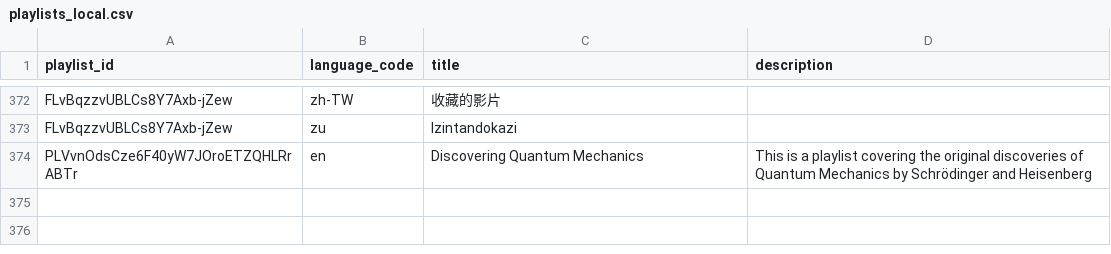
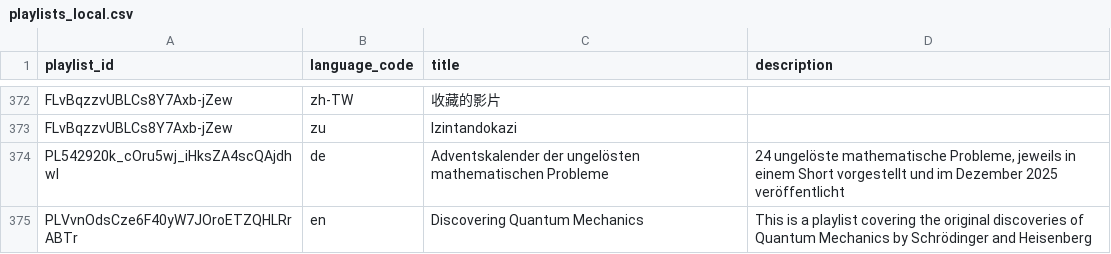
Before and after one commit to Trummler12/Schoolsystem2, a CSV file: backend/src/main/resources/csv/youtube/playlists_local.csv, drawn as a sheet; only a part is shown, gaps mark what is left out; the diff names each change by its address in the sheet, - before the commit and + after, or states it on an @@ line.

```diff
--- a/backend/src/main/resources/csv/youtube/playlists_local.csv
+++ b/backend/src/main/resources/csv/youtube/playlists_local.csv
+row 374: PL542920k_cOru5wj_iHksZA4scQAjdhwI | de | Adventskalender der ungelösten mathematischen Probleme | 24 ungelöste mathematische Probleme, jeweils in einem Short vorgestellt und im Dezember 2025 veröffentlicht
```
Also changed, not shown: backend/src/main/resources/csv/youtube/_YouTube_Channels.csv, backend/src/main/resources/csv/youtube/channels.csv, 14 other files.
